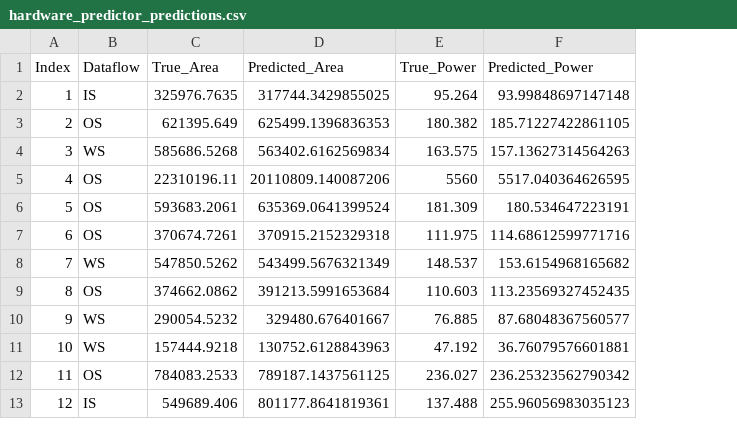
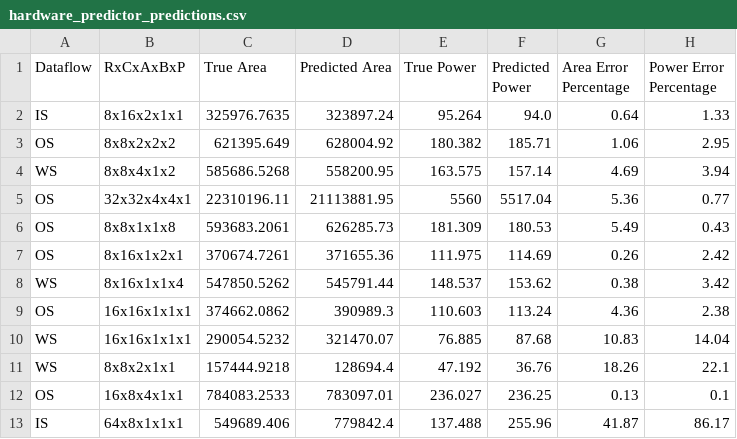
Before and after one commit to jooyeon111/TensorOptimizer, a CSV file: src/main/resources/input/simulation/synthesis/hardware_predictor_predictions.csv, drawn as a sheet; only a part is shown; removed rows and columns are numbered as before the commit, all else as after; the diff names each change by its address in the sheet, - before the commit and + after, or states it on an @@ line.

```diff
--- a/src/main/resources/input/simulation/synthesis/hardware_predictor_predictions.csv
+++ b/src/main/resources/input/simulation/synthesis/hardware_predictor_predictions.csv
-column A (Index), rows 2-13: 1 | 2 | 3 | 4 | 5 | 6 | 7 | 8 | 9 | 10 | 11 | 12
+column B (RxCxAxBxP), rows 2-13: 8x16x2x1x1 | 8x8x2x2x2 | 8x8x4x1x2 | 32x32x4x4x1 | 8x8x1x1x8 | 8x16x1x2x1 | 8x16x1x1x4 | 16x16x1x1x1 | 16x16x1x1x1 | 8x8x2x1x1 | 16x8x4x1x1 | 64x8x1x1x1
-column D (Predicted_Area), rows 2-13: 317744.3429855025 | 625499.1396836353 | 563402.6162569834 | 20110809.140087206 | 635369.0641399524 | 370915.2152329318 | 543499.5676321349 | 391213.5991653684 | 329480.676401667 | 130752.6128843963 | 789187.1437561125 | 801177.8641819361
+column D (Predicted Area), rows 2-13: 323897.24 | 628004.92 | 558200.95 | 21113881.95 | 626285.73 | 371655.36 | 545791.44 | 390989.3 | 321470.07 | 128694.4 | 783097.01 | 779842.4
-column F (Predicted_Power), rows 2-13: 93.99848697147148 | 185.71227422861105 | 157.13627314564263 | 5517.040364626595 | 180.534647223191 | 114.68612599771716 | 153.6154968165682 | 113.23569327452435 | 87.68048367560577 | 36.76079576601881 | 236.25323562790342 | 255.96056983035123
+column F (Predicted Power), rows 2-13: 94.0 | 185.71 | 157.14 | 5517.04 | 180.53 | 114.69 | 153.62 | 113.24 | 87.68 | 36.76 | 236.25 | 255.96
+column G (Area Error Percentage), rows 2-13: 0.64 | 1.06 | 4.69 | 5.36 | 5.49 | 0.26 | 0.38 | 4.36 | 10.83 | 18.26 | 0.13 | 41.87
+column H (Power Error Percentage), rows 2-13: 1.33 | 2.95 | 3.94 | 0.77 | 0.43 | 2.42 | 3.42 | 2.38 | 14.04 | 22.1 | 0.1 | 86.17
-C1: True_Area
+C1: True Area
-E1: True_Power
+E1: True Power
```
Also changed, not shown: src/main/resources/input/simulation/synthesis/test.csv, 24 other files.
